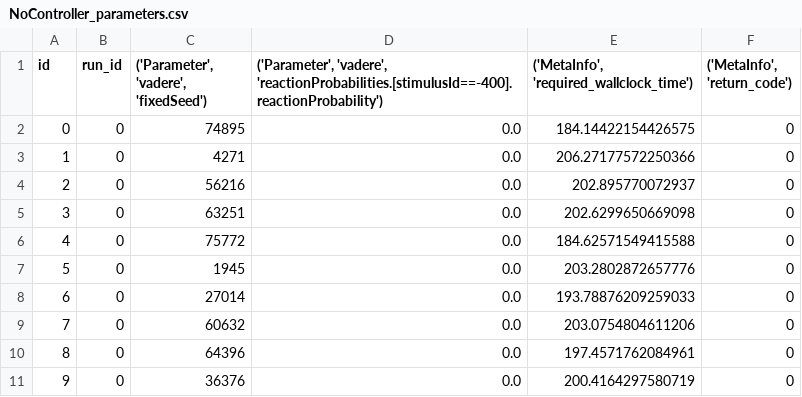
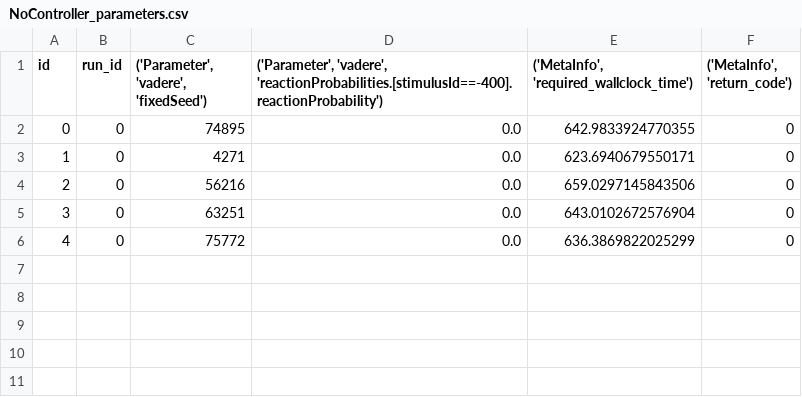
Before and after one commit to roVer-HM/crownet, a CSV file: analysis/uq/simulation_studies/guiding_crowds_forward_propagation/NoController_parameters.csv, drawn as a sheet.

Commit message:
extend sim time end

```diff
--- a/analysis/uq/simulation_studies/guiding_crowds_forward_propagation/NoController_parameters.csv
+++ b/analysis/uq/simulation_studies/guiding_crowds_forward_propagation/NoController_parameters.csv
@@ -1,11 +1,6 @@
 id,run_id,"('Parameter', 'vadere', 'fixedSeed')","('Parameter', 'vadere', 'reactionProbabilities.[stimulusId==-400].reactionProbability')","('MetaInfo', 'required_wallclock_time')","('MetaInfo', 'return_code')"
-0,0,74895,0.0,184.14422154426575,0
-1,0,4271,0.0,206.27177572250366,0
-2,0,56216,0.0,202.895770072937,0
-3,0,63251,0.0,202.6299650669098,0
-4,0,75772,0.0,184.62571549415588,0
-5,0,1945,0.0,203.2802872657776,0
-6,0,27014,0.0,193.78876209259033,0
-7,0,60632,0.0,203.0754804611206,0
-8,0,64396,0.0,197.4571762084961,0
-9,0,36376,0.0,200.4164297580719,0
+0,0,74895,0.0,642.9833924770355,0
+1,0,4271,0.0,623.6940679550171,0
+2,0,56216,0.0,659.0297145843506,0
+3,0,63251,0.0,643.0102672576904,0
+4,0,75772,0.0,636.3869822025299,0
```
Also changed, not shown: 11 other files.
